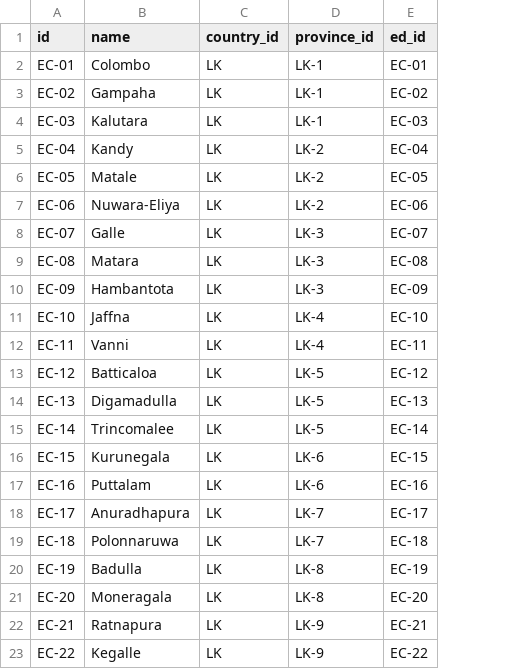
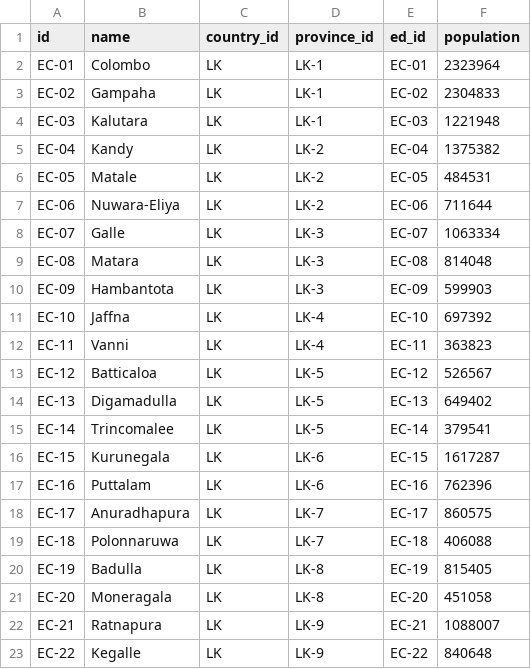
Before and after one commit to vibhatha/gig-data, a TSV file: ed.tsv, drawn as a sheet; the diff names each change by its address in the sheet, - before the commit and + after, or states it on an @@ line.

```diff
--- a/ed.tsv
+++ b/ed.tsv
+column F (population), rows 2-23: 2323964 | 2304833 | 1221948 | 1375382 | 484531 | 711644 | 1063334 | 814048 | 599903 | 697392 | 363823 | 526567 | 649402 | 379541 | 1617287 | 762396 | 860575 | 406088 | 815405 | 451058 | 1088007 | 840648
```
Also changed, not shown: lg.tsv, moh.tsv, 1 other file.
